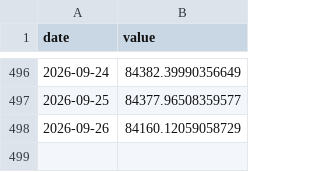
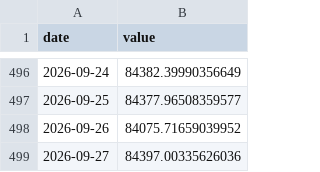
Before and after one commit to weitaozheng1225-tech/finance-analysis, a CSV file: data/timeseries/btc.csv, drawn as a sheet; only a part is shown, gaps mark what is left out.

```diff
--- a/data/timeseries/btc.csv
+++ b/data/timeseries/btc.csv
@@ -497,2 +497,3 @@ date,value
 2026-09-25,84377.96508359577
-2026-09-26,84160.12059058729
+2026-09-26,84075.71659039952
+2026-09-27,84397.00335626036
```
Also changed, not shown: data/stress_log.csv, data/timeseries/uk_gilt_etf.csv, 4 other files.
